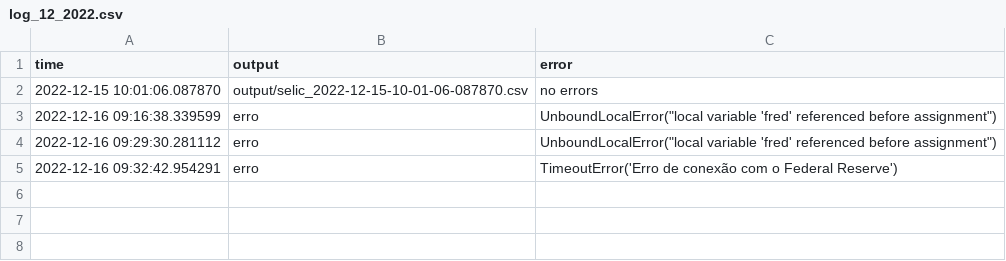
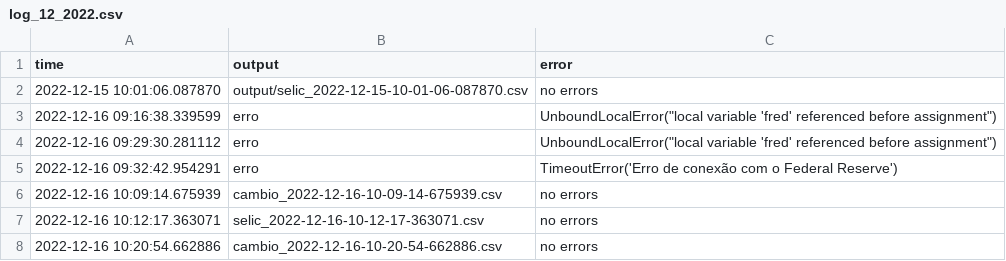
Before and after one commit to aruasouza/CTG, a CSV file: log_12_2022.csv, drawn as a sheet.

```diff
--- a/log_12_2022.csv
+++ b/log_12_2022.csv
@@ -5 +5,4 @@ time,output,error
 2022-12-16 09:32:42.954291,erro,TimeoutError('Erro de conexão com o Federal Reserve')
+2022-12-16 10:09:14.675939,cambio_2022-12-16-10-09-14-675939.csv,no errors
+2022-12-16 10:12:17.363071,selic_2022-12-16-10-12-17-363071.csv,no errors
+2022-12-16 10:20:54.662886,cambio_2022-12-16-10-20-54-662886.csv,no errors
```
Also changed, not shown: 5 other files.
